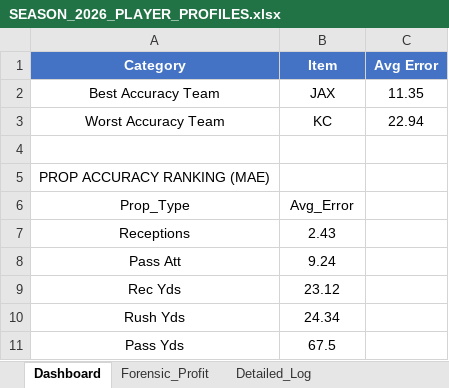
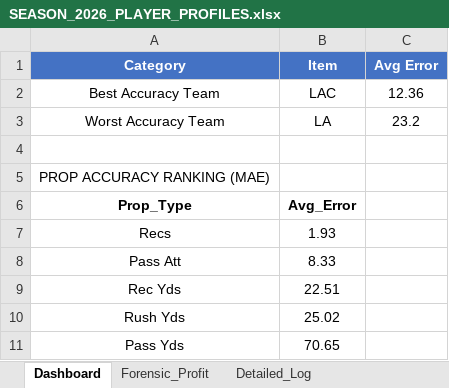
Before and after one commit to RhettTitus/nfl-dashboard, an Excel workbook: data/SEASON_2026_PLAYER_PROFILES.xlsx, sheet Dashboard, drawn as a sheet; values as stored, in another font and other column widths than the file's, no borders; removed rows and columns are numbered as before the commit, all else as after; the diff names each change by its address in the sheet, - before the commit and + after, or states it on an @@ line.

```diff
--- a/data/SEASON_2026_PLAYER_PROFILES.xlsx (sheet Dashboard)
+++ b/data/SEASON_2026_PLAYER_PROFILES.xlsx (sheet Dashboard)
-B2 (Item): JAX
+B2 (Item): LAC
-C2 (Avg Error): 11.35
+C2 (Avg Error): 12.36
-B3 (Item): KC
+B3 (Item): LA
-C3 (Avg Error): 22.94
+C3 (Avg Error): 23.2
-A6:B6 bold: off
+A6:B6 bold: on
-row 7: Receptions | 2.43
+row 7: Recs | 1.93
-B8 (Item): 9.24
+B8 (Item): 8.33
-B9 (Item): 23.12
+B9 (Item): 22.51
-B10 (Item): 24.34
+B10 (Item): 25.02
-B11 (Item): 67.5
+B11 (Item): 70.65
```
Also changed, not shown: sheet Detailed_Log, sheet Forensic_Profit, 2 other files.
